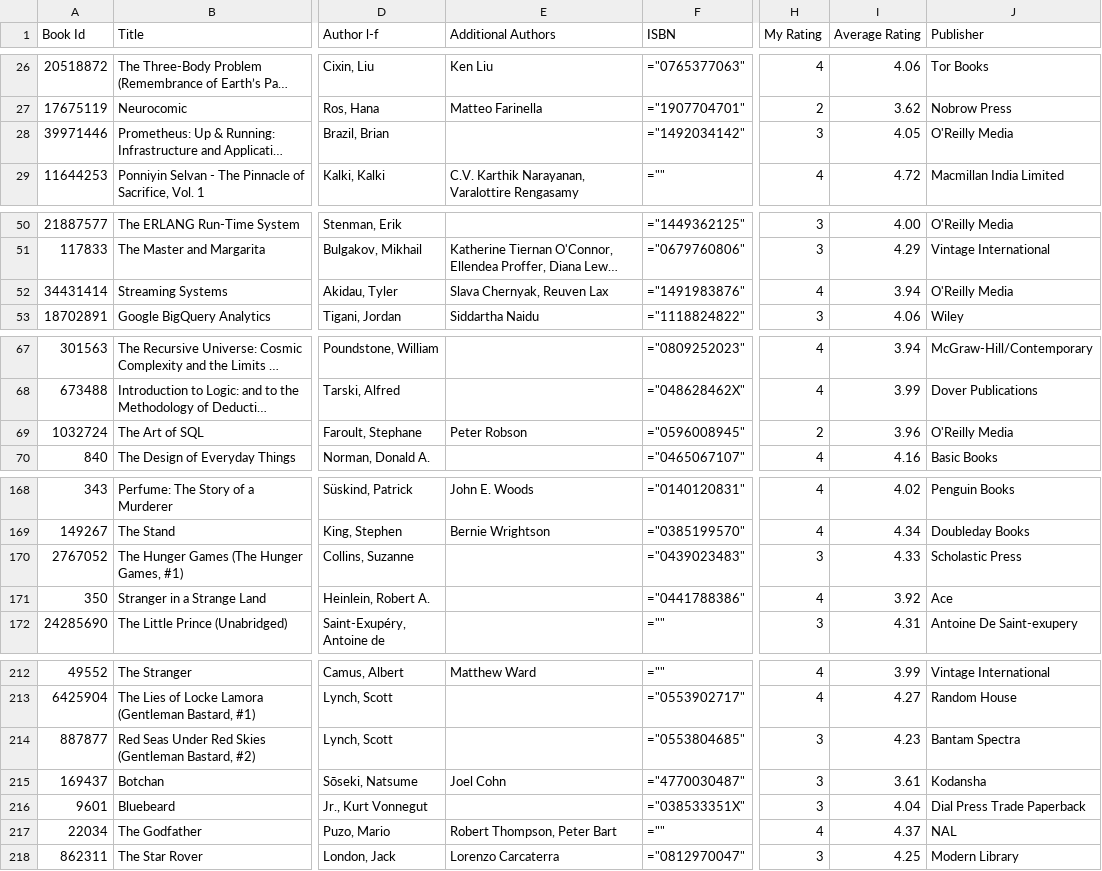
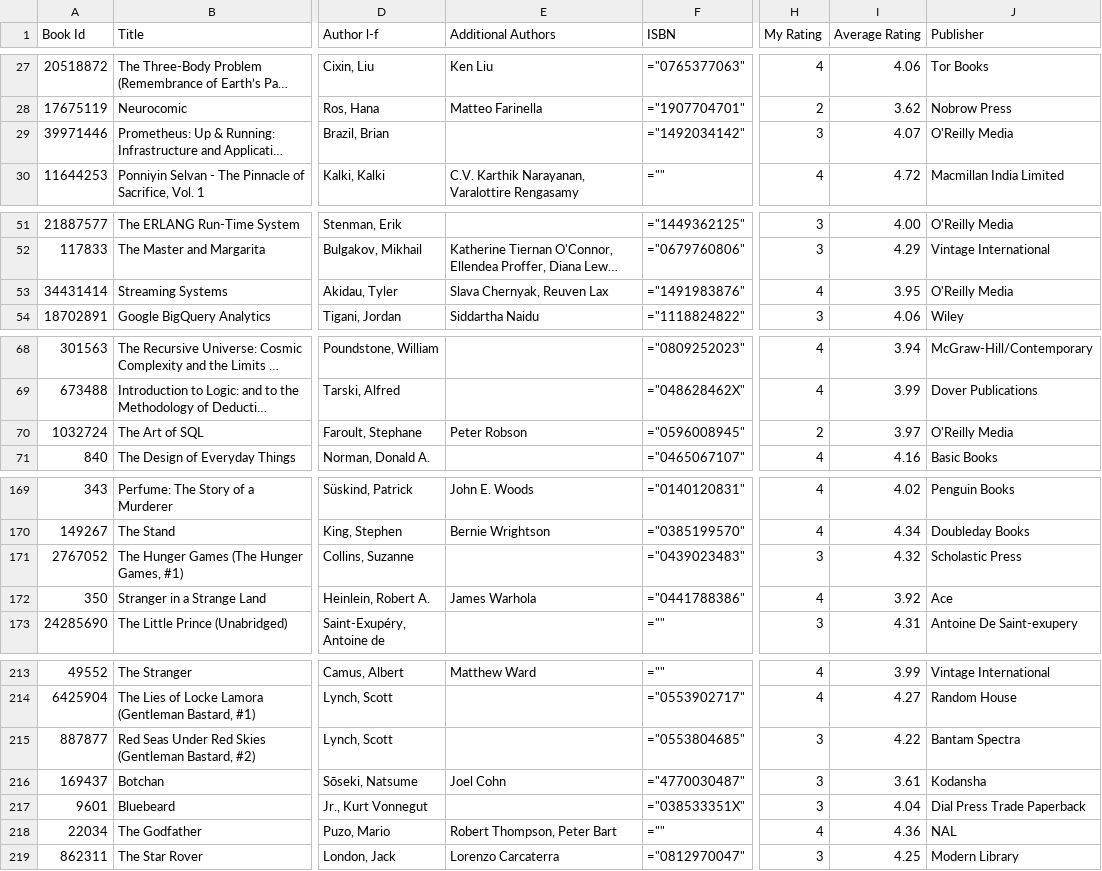
Before and after one commit to ananthakumaran/ananthakumaran.github.com, a CSV file: books.csv, drawn as a sheet; only a part is shown, gaps mark what is left out; long unchanged cells end in …; addresses are those after the commit; the diff covers the shown part only; the diff names each change by its address in the sheet, - before the commit and + after, or states it on an @@ line.

```diff
--- a/books.csv
+++ b/books.csv
-I29 (Average Rating): 4.05
+I29 (Average Rating): 4.07
-I53 (Average Rating): 3.94
+I53 (Average Rating): 3.95
-I70 (Average Rating): 3.96
+I70 (Average Rating): 3.97
-I171 (Average Rating): 4.33
+I171 (Average Rating): 4.32
-E172 (Additional Authors): (empty)
+E172 (Additional Authors): James Warhola
-I215 (Average Rating): 4.23
+I215 (Average Rating): 4.22
-I218 (Average Rating): 4.37
+I218 (Average Rating): 4.36
```
Also changed, not shown: 3 added rows, 2 removed rows and 23 edited cells elsewhere in this file, 3 other files.
